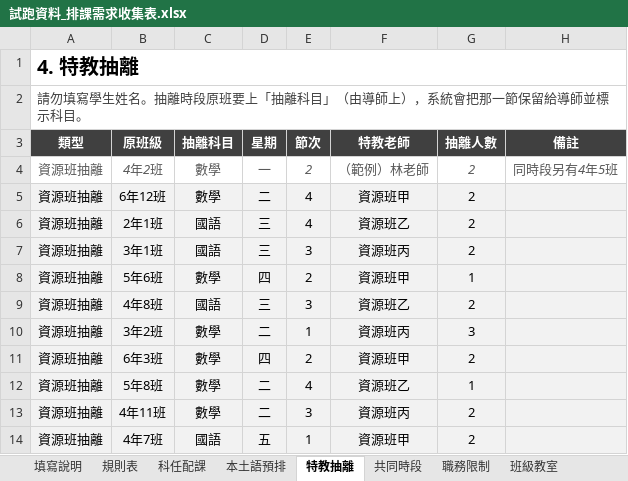
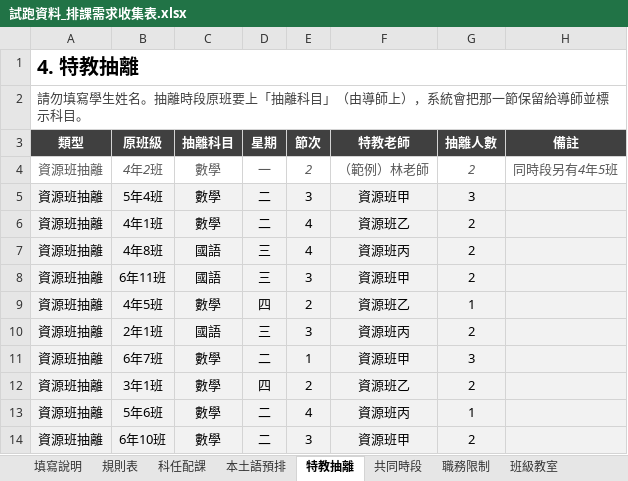
Before and after one commit to ntpsbing/course-scheduling, an Excel workbook: 試跑/試跑資料_排課需求收集表.xlsx, sheet 特教抽離, drawn as a sheet; values as stored, in another font and other column widths than the file's, no borders; removed rows and columns are numbered as before the commit, all else as after; the diff names each change by its address in the sheet, - before the commit and + after, or states it on an @@ line.

```diff
--- a/試跑/試跑資料_排課需求收集表.xlsx (sheet 特教抽離)
+++ b/試跑/試跑資料_排課需求收集表.xlsx (sheet 特教抽離)
+row 5: 資源班抽離 | 5年4班 | 數學 | 二 | 3 | 資源班甲 | 3
-B6 (原班級): 6年12班
+B6 (原班級): 4年1班
-F6 (特教老師): 資源班甲
+F6 (特教老師): 資源班乙
-B7 (原班級): 2年1班
+B7 (原班級): 4年8班
-F7 (特教老師): 資源班乙
+F7 (特教老師): 資源班丙
-B8 (原班級): 3年1班
+B8 (原班級): 6年11班
-F8 (特教老師): 資源班丙
+F8 (特教老師): 資源班甲
-B9 (原班級): 5年6班
+B9 (原班級): 4年5班
-F9 (特教老師): 資源班甲
+F9 (特教老師): 資源班乙
-B10 (原班級): 4年8班
+B10 (原班級): 2年1班
-F10 (特教老師): 資源班乙
+F10 (特教老師): 資源班丙
-B11 (原班級): 3年2班
+B11 (原班級): 6年7班
-F11 (特教老師): 資源班丙
+F11 (特教老師): 資源班甲
-B12 (原班級): 6年3班
+B12 (原班級): 3年1班
-F12 (特教老師): 資源班甲
+F12 (特教老師): 資源班乙
-B13 (原班級): 5年8班
+B13 (原班級): 5年6班
-F13 (特教老師): 資源班乙
+F13 (特教老師): 資源班丙
-B14 (原班級): 4年11班
+B14 (原班級): 6年10班
-F14 (特教老師): 資源班丙
+F14 (特教老師): 資源班甲
-row 14: 資源班抽離 | 4年7班 | 國語 | 五 | 1 | 資源班甲 | 2
```
Also changed, not shown: sheet 老師需求, sheet 本土語預排, sheet 共同時段, sheet 職務限制, 收集表/115_10_排課需求收集表.xlsx, 試跑/排課結果_灰階列印.xlsx, 5 other files.
